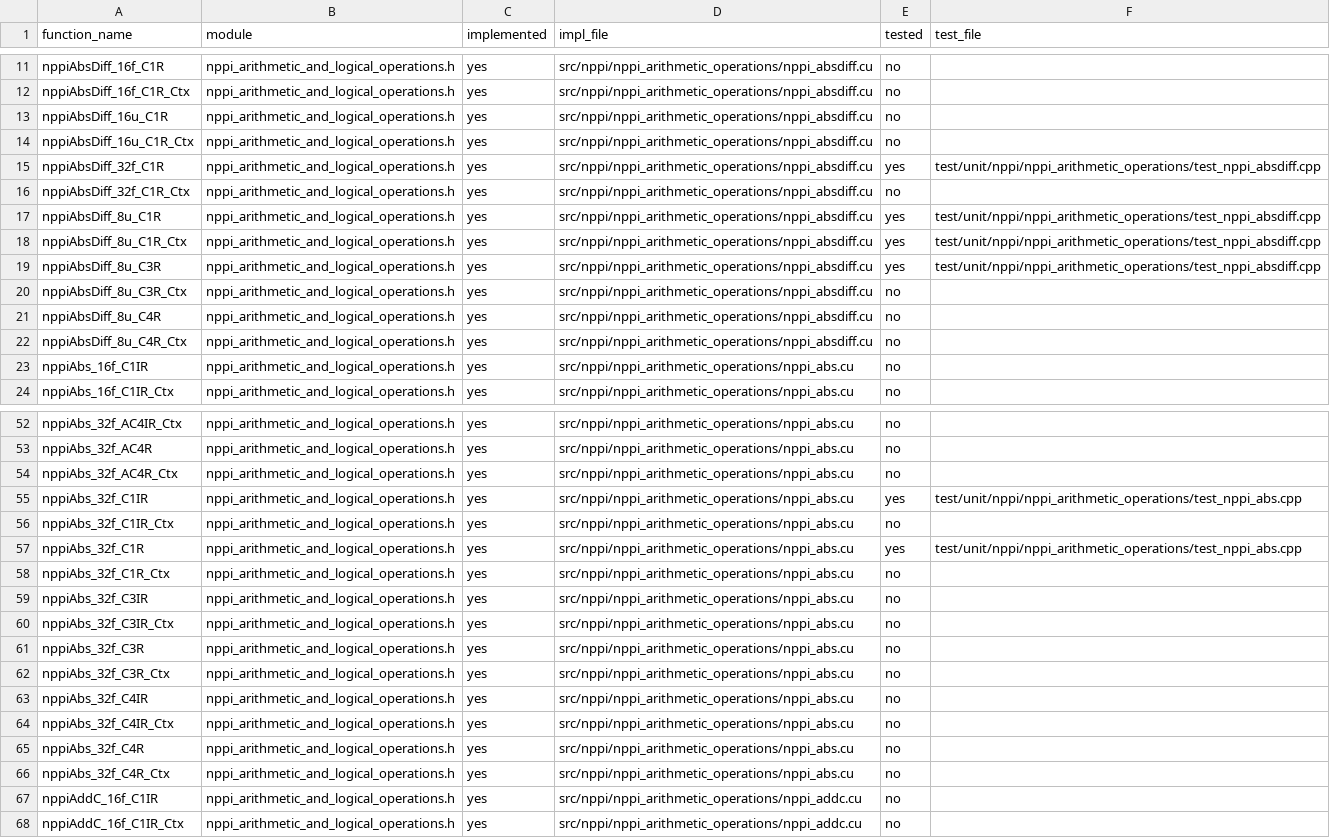
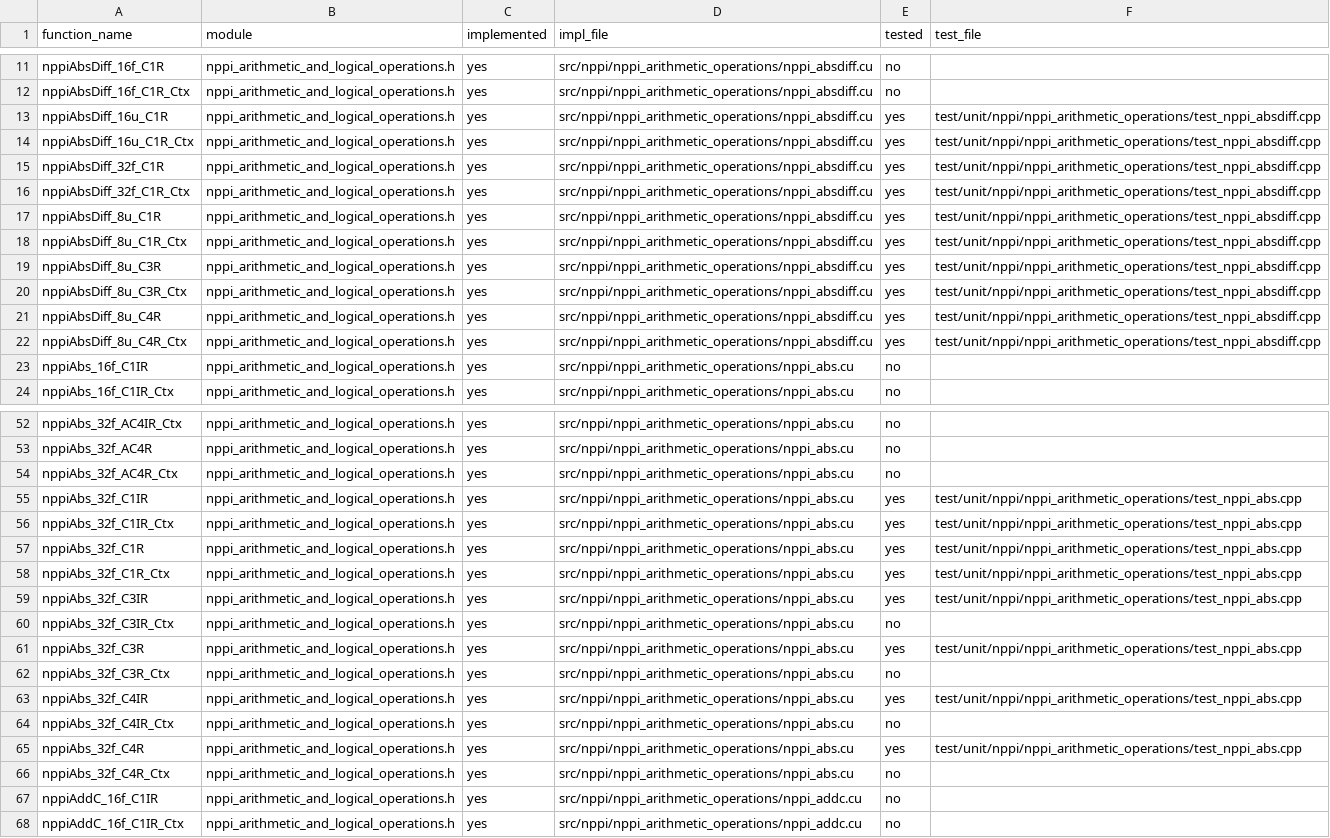
Before and after one commit to CompilerFans/npp, a CSV file: api_analysis/coverage.csv, drawn as a sheet; only a part is shown, gaps mark what is left out; the diff covers the shown part only.

Commit message:
add test

```diff
--- a/api_analysis/coverage.csv
+++ b/api_analysis/coverage.csv
@@ -12,6 +12,6 @@ nppiAbsDiff_16f_C1R,nppi_arithmetic_and_logical_operations.h,yes,src/nppi/nppi_a
 nppiAbsDiff_16f_C1R_Ctx,nppi_arithmetic_and_logical_operations.h,yes,src/nppi/nppi_arithmetic_operations/nppi_absdiff.cu,no,
-nppiAbsDiff_16u_C1R,nppi_arithmetic_and_logical_operations.h,yes,src/nppi/nppi_arithmetic_operations/nppi_absdiff.cu,no,
-nppiAbsDiff_16u_C1R_Ctx,nppi_arithmetic_and_logical_operations.h,yes,src/nppi/nppi_arithmetic_operations/nppi_absdiff.cu,no,
+nppiAbsDiff_16u_C1R,nppi_arithmetic_and_logical_operations.h,yes,src/nppi/nppi_arithmetic_operations/nppi_absdiff.cu,yes,test/unit/nppi/nppi_arithmetic_operations/test_nppi_absdiff.cpp
+nppiAbsDiff_16u_C1R_Ctx,nppi_arithmetic_and_logical_operations.h,yes,src/nppi/nppi_arithmetic_operations/nppi_absdiff.cu,yes,test/unit/nppi/nppi_arithmetic_operations/test_nppi_absdiff.cpp
 nppiAbsDiff_32f_C1R,nppi_arithmetic_and_logical_operations.h,yes,src/nppi/nppi_arithmetic_operations/nppi_absdiff.cu,yes,test/unit/nppi/nppi_arithmetic_operations/test_nppi_absdiff.cpp
-nppiAbsDiff_32f_C1R_Ctx,nppi_arithmetic_and_logical_operations.h,yes,src/nppi/nppi_arithmetic_operations/nppi_absdiff.cu,no,
+nppiAbsDiff_32f_C1R_Ctx,nppi_arithmetic_and_logical_operations.h,yes,src/nppi/nppi_arithmetic_operations/nppi_absdiff.cu,yes,test/unit/nppi/nppi_arithmetic_operations/test_nppi_absdiff.cpp
 nppiAbsDiff_8u_C1R,nppi_arithmetic_and_logical_operations.h,yes,src/nppi/nppi_arithmetic_operations/nppi_absdiff.cu,yes,test/unit/nppi/nppi_arithmetic_operations/test_nppi_absdiff.cpp
@@ -19,5 +19,5 @@ nppiAbsDiff_8u_C1R_Ctx,nppi_arithmetic_and_logical_operations.h,yes,src/nppi/npp
 nppiAbsDiff_8u_C3R,nppi_arithmetic_and_logical_operations.h,yes,src/nppi/nppi_arithmetic_operations/nppi_absdiff.cu,yes,test/unit/nppi/nppi_arithmetic_operations/test_nppi_absdiff.cpp
-nppiAbsDiff_8u_C3R_Ctx,nppi_arithmetic_and_logical_operations.h,yes,src/nppi/nppi_arithmetic_operations/nppi_absdiff.cu,no,
-nppiAbsDiff_8u_C4R,nppi_arithmetic_and_logical_operations.h,yes,src/nppi/nppi_arithmetic_operations/nppi_absdiff.cu,no,
-nppiAbsDiff_8u_C4R_Ctx,nppi_arithmetic_and_logical_operations.h,yes,src/nppi/nppi_arithmetic_operations/nppi_absdiff.cu,no,
+nppiAbsDiff_8u_C3R_Ctx,nppi_arithmetic_and_logical_operations.h,yes,src/nppi/nppi_arithmetic_operations/nppi_absdiff.cu,yes,test/unit/nppi/nppi_arithmetic_operations/test_nppi_absdiff.cpp
+nppiAbsDiff_8u_C4R,nppi_arithmetic_and_logical_operations.h,yes,src/nppi/nppi_arithmetic_operations/nppi_absdiff.cu,yes,test/unit/nppi/nppi_arithmetic_operations/test_nppi_absdiff.cpp
+nppiAbsDiff_8u_C4R_Ctx,nppi_arithmetic_and_logical_operations.h,yes,src/nppi/nppi_arithmetic_operations/nppi_absdiff.cu,yes,test/unit/nppi/nppi_arithmetic_operations/test_nppi_absdiff.cpp
 nppiAbs_16f_C1IR,nppi_arithmetic_and_logical_operations.h,yes,src/nppi/nppi_arithmetic_operations/nppi_abs.cu,no,
@@ -55,12 +55,12 @@ nppiAbs_32f_AC4R_Ctx,nppi_arithmetic_and_logical_operations.h,yes,src/nppi/nppi_
 nppiAbs_32f_C1IR,nppi_arithmetic_and_logical_operations.h,yes,src/nppi/nppi_arithmetic_operations/nppi_abs.cu,yes,test/unit/nppi/nppi_arithmetic_operations/test_nppi_abs.cpp
-nppiAbs_32f_C1IR_Ctx,nppi_arithmetic_and_logical_operations.h,yes,src/nppi/nppi_arithmetic_operations/nppi_abs.cu,no,
+nppiAbs_32f_C1IR_Ctx,nppi_arithmetic_and_logical_operations.h,yes,src/nppi/nppi_arithmetic_operations/nppi_abs.cu,yes,test/unit/nppi/nppi_arithmetic_operations/test_nppi_abs.cpp
 nppiAbs_32f_C1R,nppi_arithmetic_and_logical_operations.h,yes,src/nppi/nppi_arithmetic_operations/nppi_abs.cu,yes,test/unit/nppi/nppi_arithmetic_operations/test_nppi_abs.cpp
-nppiAbs_32f_C1R_Ctx,nppi_arithmetic_and_logical_operations.h,yes,src/nppi/nppi_arithmetic_operations/nppi_abs.cu,no,
-nppiAbs_32f_C3IR,nppi_arithmetic_and_logical_operations.h,yes,src/nppi/nppi_arithmetic_operations/nppi_abs.cu,no,
+nppiAbs_32f_C1R_Ctx,nppi_arithmetic_and_logical_operations.h,yes,src/nppi/nppi_arithmetic_operations/nppi_abs.cu,yes,test/unit/nppi/nppi_arithmetic_operations/test_nppi_abs.cpp
+nppiAbs_32f_C3IR,nppi_arithmetic_and_logical_operations.h,yes,src/nppi/nppi_arithmetic_operations/nppi_abs.cu,yes,test/unit/nppi/nppi_arithmetic_operations/test_nppi_abs.cpp
 nppiAbs_32f_C3IR_Ctx,nppi_arithmetic_and_logical_operations.h,yes,src/nppi/nppi_arithmetic_operations/nppi_abs.cu,no,
-nppiAbs_32f_C3R,nppi_arithmetic_and_logical_operations.h,yes,src/nppi/nppi_arithmetic_operations/nppi_abs.cu,no,
+nppiAbs_32f_C3R,nppi_arithmetic_and_logical_operations.h,yes,src/nppi/nppi_arithmetic_operations/nppi_abs.cu,yes,test/unit/nppi/nppi_arithmetic_operations/test_nppi_abs.cpp
 nppiAbs_32f_C3R_Ctx,nppi_arithmetic_and_logical_operations.h,yes,src/nppi/nppi_arithmetic_operations/nppi_abs.cu,no,
-nppiAbs_32f_C4IR,nppi_arithmetic_and_logical_operations.h,yes,src/nppi/nppi_arithmetic_operations/nppi_abs.cu,no,
+nppiAbs_32f_C4IR,nppi_arithmetic_and_logical_operations.h,yes,src/nppi/nppi_arithmetic_operations/nppi_abs.cu,yes,test/unit/nppi/nppi_arithmetic_operations/test_nppi_abs.cpp
 nppiAbs_32f_C4IR_Ctx,nppi_arithmetic_and_logical_operations.h,yes,src/nppi/nppi_arithmetic_operations/nppi_abs.cu,no,
-nppiAbs_32f_C4R,nppi_arithmetic_and_logical_operations.h,yes,src/nppi/nppi_arithmetic_operations/nppi_abs.cu,no,
+nppiAbs_32f_C4R,nppi_arithmetic_and_logical_operations.h,yes,src/nppi/nppi_arithmetic_operations/nppi_abs.cu,yes,test/unit/nppi/nppi_arithmetic_operations/test_nppi_abs.cpp
 nppiAbs_32f_C4R_Ctx,nppi_arithmetic_and_logical_operations.h,yes,src/nppi/nppi_arithmetic_operations/nppi_abs.cu,no,
```
Also changed, not shown: 52 edited cells elsewhere in this file, 7 other files.
